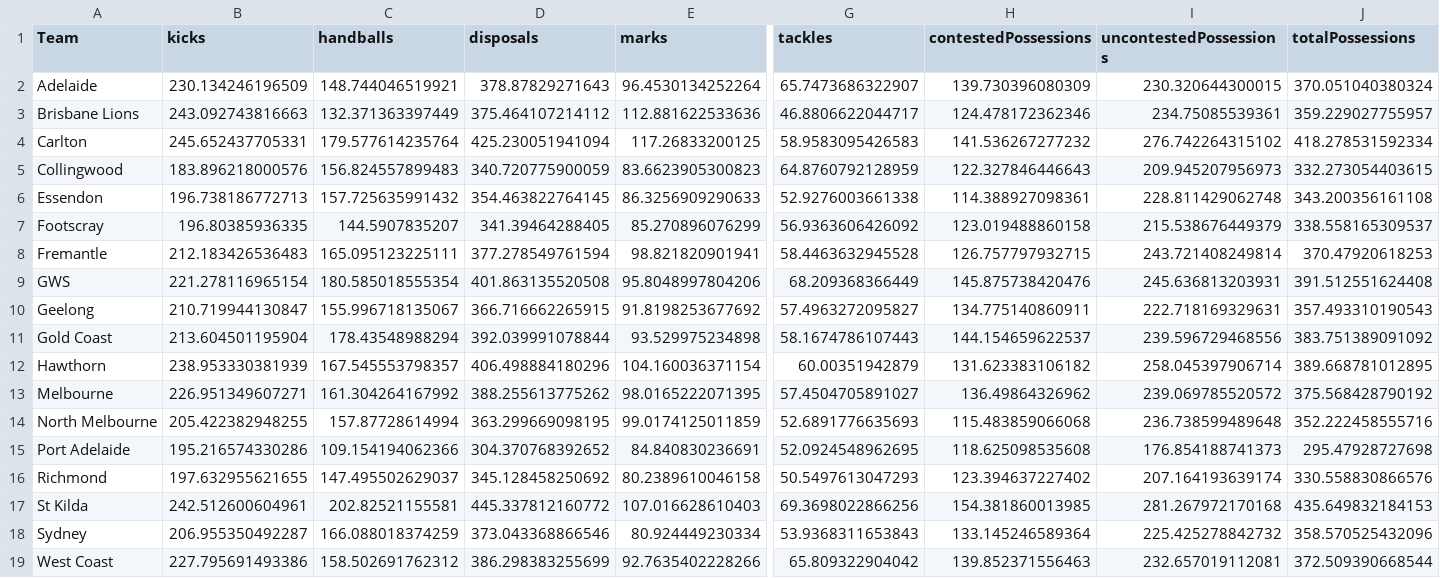
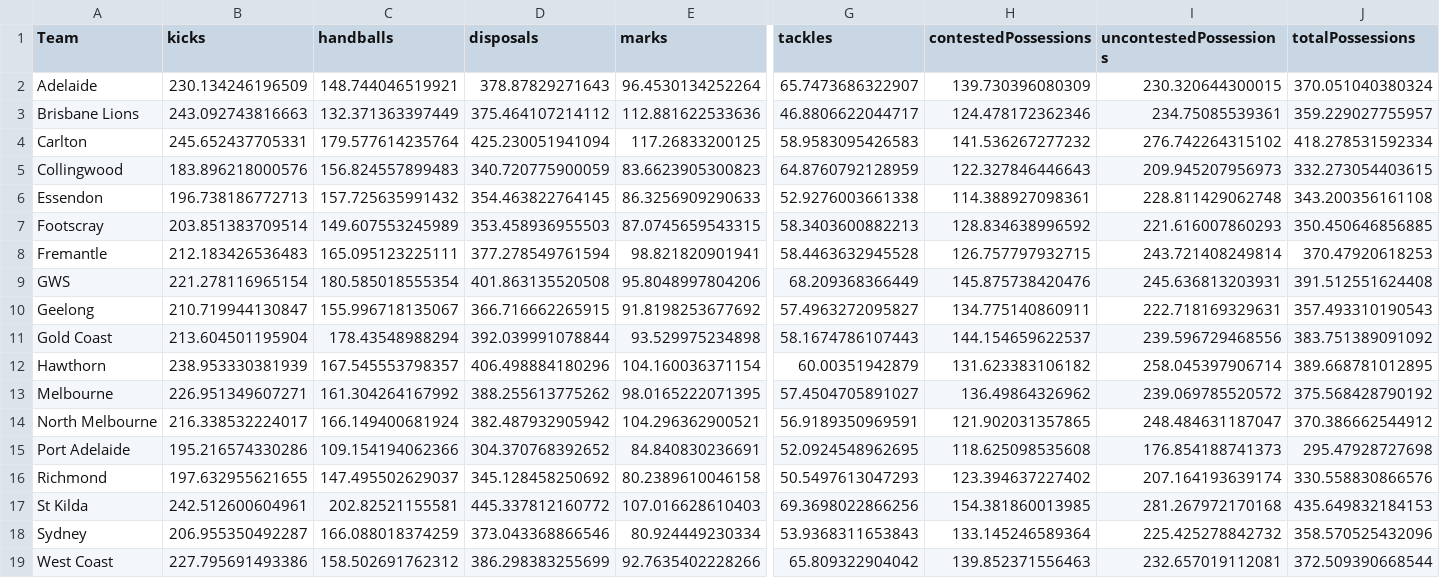
Before and after one commit to blake-noske/blake-noske.github.io, a CSV file: cleaned data/afl_team_stats_cleaned.csv, drawn as a sheet; only a part is shown, gaps mark what is left out; the diff covers the shown part only; the diff names each change by its address in the sheet, - before the commit and + after, or states it on an @@ line.

```diff
--- a/cleaned data/afl_team_stats_cleaned.csv
+++ b/cleaned data/afl_team_stats_cleaned.csv
-B7 (kicks): 196.80385936335
+B7 (kicks): 203.851383709514
-C7 (handballs): 144.5907835207
+C7 (handballs): 149.607553245989
-D7 (disposals): 341.39464288405
+D7 (disposals): 353.458936955503
-E7 (marks): 85.270896076299
+E7 (marks): 87.0745659543315
-G7 (tackles): 56.9363606426092
+G7 (tackles): 58.3403600882213
-H7 (contestedPossessions): 123.019488860158
+H7 (contestedPossessions): 128.834638996592
-I7 (uncontestedPossessions): 215.538676449379
+I7 (uncontestedPossessions): 221.616007860293
-J7 (totalPossessions): 338.558165309537
+J7 (totalPossessions): 350.450646856885
-B14 (kicks): 205.422382948255
+B14 (kicks): 216.338532224017
-C14 (handballs): 157.87728614994
+C14 (handballs): 166.149400681924
-D14 (disposals): 363.299669098195
+D14 (disposals): 382.487932905942
-E14 (marks): 99.0174125011859
+E14 (marks): 104.296362900521
-G14 (tackles): 52.6891776635693
+G14 (tackles): 56.9189350969591
-H14 (contestedPossessions): 115.483859066068
+H14 (contestedPossessions): 121.902031357865
-I14 (uncontestedPossessions): 236.738599489648
+I14 (uncontestedPossessions): 248.484631187047
-J14 (totalPossessions): 352.222458555716
+J14 (totalPossessions): 370.386662544912
```
Also changed, not shown: 77 edited cells elsewhere in this file, cleaned data/afl_fixture_cleaned.csv.
